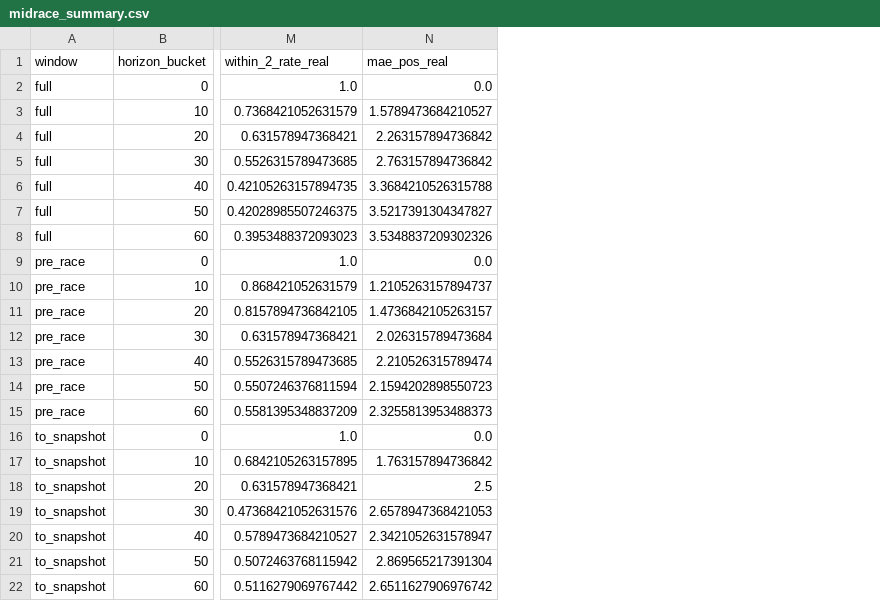
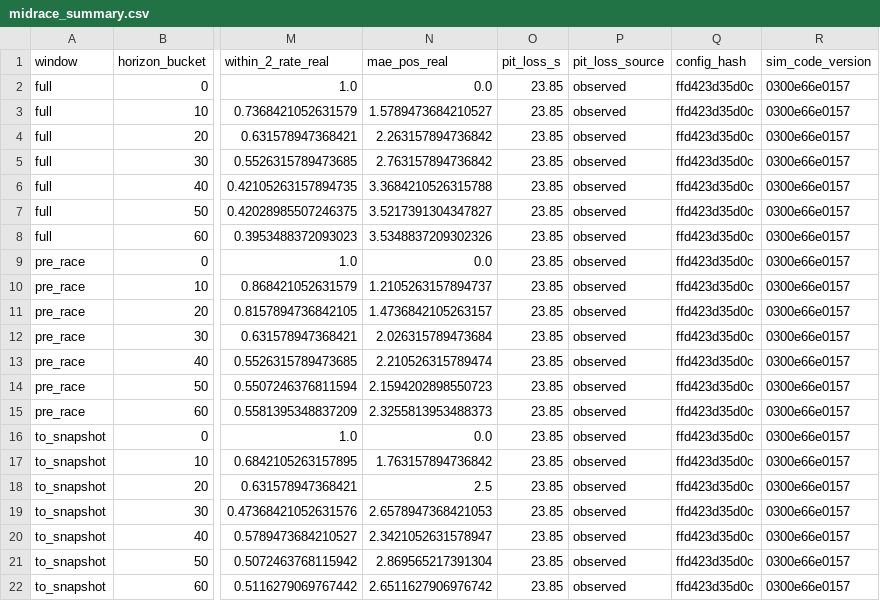
Before and after one commit to f1-t/agentic-ai, a CSV file: f1-race-strategy-agent-local-test/reports/calibration/midrace_summary.csv, drawn as a sheet; only a part is shown, gaps mark what is left out; the diff names each change by its address in the sheet, - before the commit and + after, or states it on an @@ line.

Commit message:
Traffic report, tests and docs; provenance on midrace_summary
calibrate traffic writes reports/calibration/2021_04_spain_traffic.csv (by_kind, drivers, pairs, gate, rejoin, placement; traffic off and on, practice pace in the engine). midrace-aggregate stamps the summary with the rows' pit_loss_s, pit_loss_source, config_hash and sim_code_version; midrace_summary.csv regenerated, metrics unchanged. Tests: the spec's synthetic cases, a batch digest equal to main, and an information-boundary canary.

```diff
--- a/f1-race-strategy-agent-local-test/reports/calibration/midrace_summary.csv
+++ b/f1-race-strategy-agent-local-test/reports/calibration/midrace_summary.csv
+column O (pit_loss_s), rows 2-22: all 23.85
+column P (pit_loss_source), rows 2-22: all observed
+column Q (config_hash), rows 2-22: all ffd423d35d0c
+column R (sim_code_version), rows 2-22: all 0300e66e0157
```
Also changed, not shown: 6 other files.
